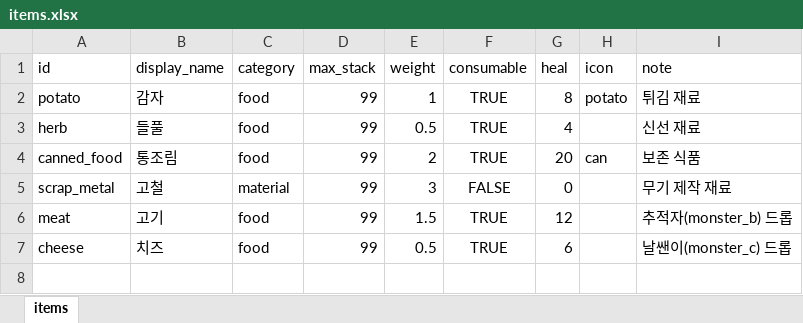
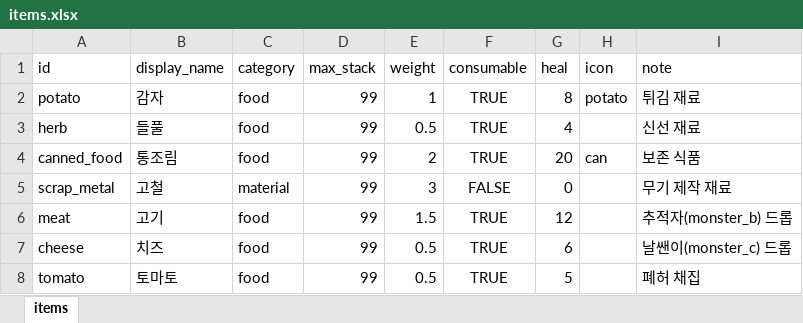
Before and after one commit to HomilBBANG/rt_Hilling_Game, an Excel workbook: data/items.xlsx, sheet items, drawn as a sheet; values as stored, in another font and other column widths than the file's, no borders; the diff names each change by its address in the sheet, - before the commit and + after, or states it on an @@ line.

```diff
--- a/data/items.xlsx (sheet items)
+++ b/data/items.xlsx (sheet items)
+row 8: tomato | 토마토 | food | 99 | 0.5 | TRUE | 5 |  | 폐허 채집
```
Also changed, not shown: data/cooking.xlsx, 10 other files.
